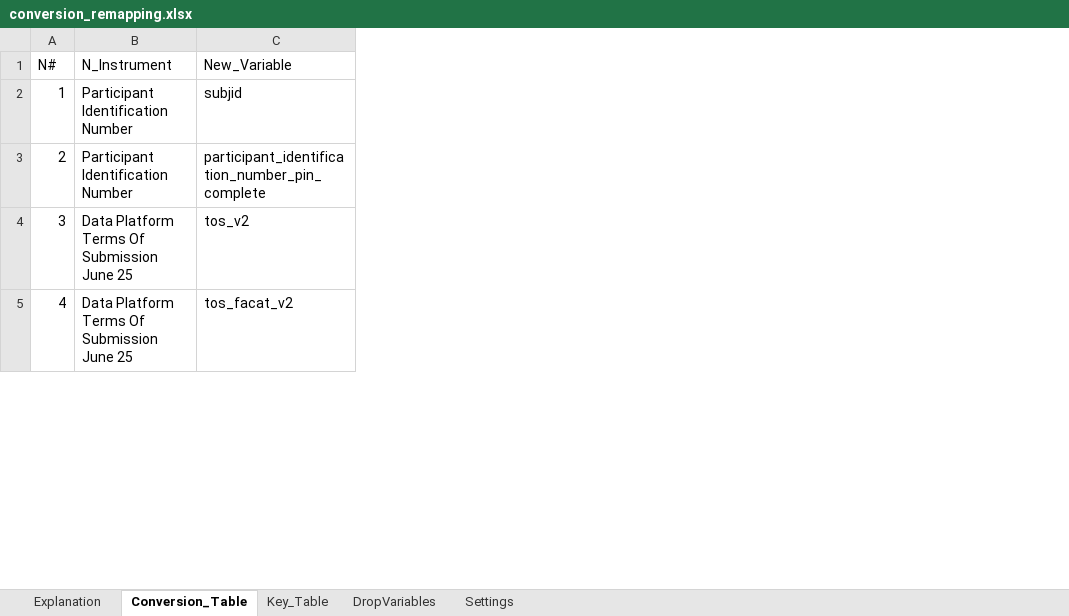
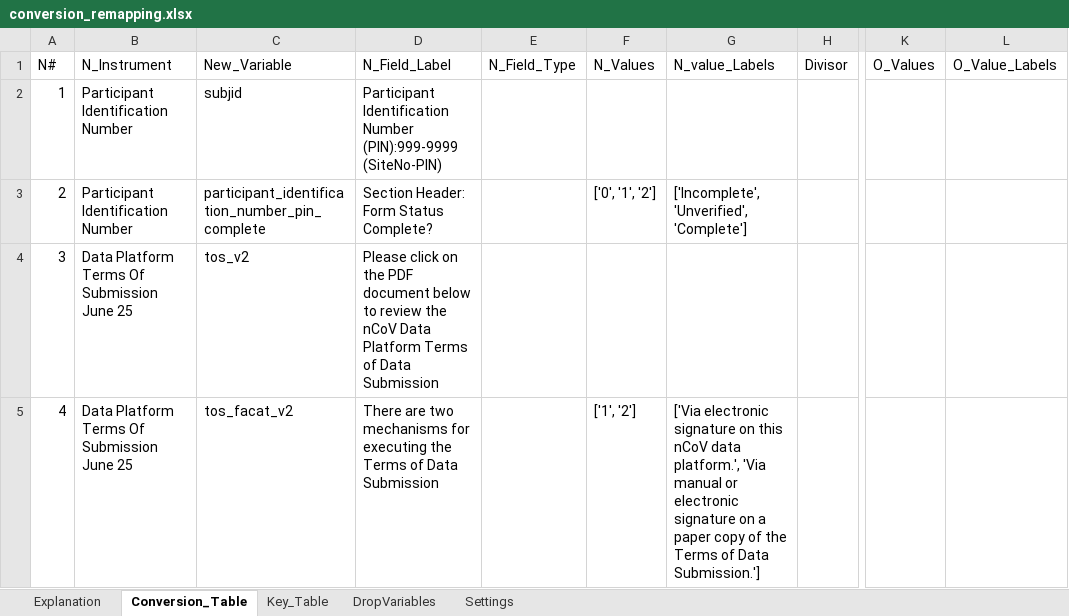
Before and after one commit to flow4u/FAIRification, an Excel workbook: conversion_remapping.xlsx, sheet Conversion_Table, drawn as a sheet; only a part is shown, gaps mark what is left out; values as stored, in another font and other column widths than the file's, no cell formats; conditional formats and table styles not drawn; ↵ is a line break in a cell; the diff names each change by its address in the sheet, - before the commit and + after, or states it on an @@ line.

```diff
--- a/conversion_remapping.xlsx (sheet Conversion_Table)
+++ b/conversion_remapping.xlsx (sheet Conversion_Table)
@@ column D (N_Field_Label) unhidden, rows 2-5: Participant Identification Number (PIN):999-9999 (SiteNo-PIN) | Section Header: Form Status ↵ Complete? | Please click on the PDF document below to review the nCoV Data Platform Terms of Data Submission | There are two mechanisms for executing the Terms of Data Submission @@
@@ column E (N_Field_Type) unhidden, empty @@
@@ column F (N_Values) unhidden, rows 3-5: ['0', '1', '2'] |  | ['1', '2'] @@
@@ column G (N_value_Labels) unhidden, rows 3-5: ['Incomplete', 'Unverified', 'Complete'] |  | ['Via electronic signature on this nCoV data platform.', 'Via manual or electronic signature on a paper copy of the Terms of Data Submission.'] @@
+column H (Divisor), empty
@@ column K (O_Values) unhidden, empty @@
+column L (O_Value_Labels), empty
```
Also changed, not shown: cell formats, 3 other files.
